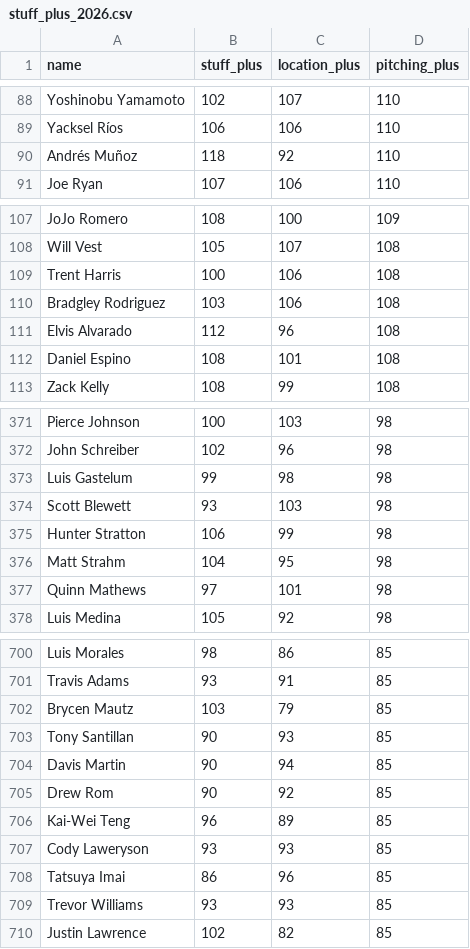
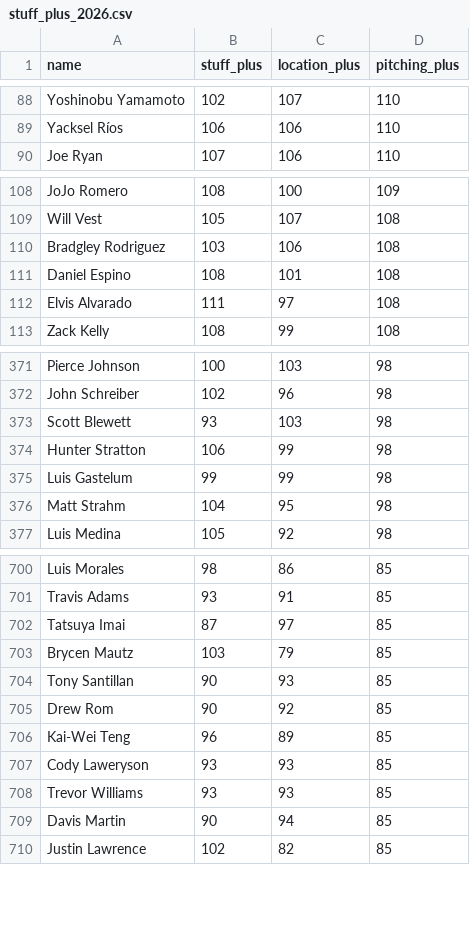
Before and after one commit to sh1nd0/dpf-dashboard, a CSV file: data/stuff_plus_2026.csv, drawn as a sheet; only a part is shown, gaps mark what is left out; the diff covers the shown part only.

```diff
--- a/data/stuff_plus_2026.csv
+++ b/data/stuff_plus_2026.csv
@@ -89,3 +89,2 @@ Yoshinobu Yamamoto|102|107|110
 Yacksel Ríos|106|106|110
-Andrés Muñoz|118|92|110
 Joe Ryan|107|106|110
@@ -108,6 +109,5 @@ JoJo Romero|108|100|109
 Will Vest|105|107|108
-Trent Harris|100|106|108
 Bradgley Rodriguez|103|106|108
-Elvis Alvarado|112|96|108
 Daniel Espino|108|101|108
+Elvis Alvarado|111|97|108
 Zack Kelly|108|99|108
@@ -372,7 +372,6 @@ Pierce Johnson|100|103|98
 John Schreiber|102|96|98
-Luis Gastelum|99|98|98
 Scott Blewett|93|103|98
 Hunter Stratton|106|99|98
+Luis Gastelum|99|99|98
 Matt Strahm|104|95|98
-Quinn Mathews|97|101|98
 Luis Medina|105|92|98
@@ -701,5 +701,5 @@ Luis Morales|98|86|85
 Travis Adams|93|91|85
+Tatsuya Imai|87|97|85
 Brycen Mautz|103|79|85
 Tony Santillan|90|93|85
-Davis Martin|90|94|85
 Drew Rom|90|92|85
@@ -707,4 +707,4 @@ Kai-Wei Teng|96|89|85
 Cody Laweryson|93|93|85
-Tatsuya Imai|86|96|85
 Trevor Williams|93|93|85
+Davis Martin|90|94|85
 Justin Lawrence|102|82|85
```
Also changed, not shown: 11 added rows, 9 removed rows, 14 moved rows and 4 edited cells elsewhere in this file, data/bat_statcast_2026.csv, data/savant_percentiles_bat_2026.csv, 11 other files.
